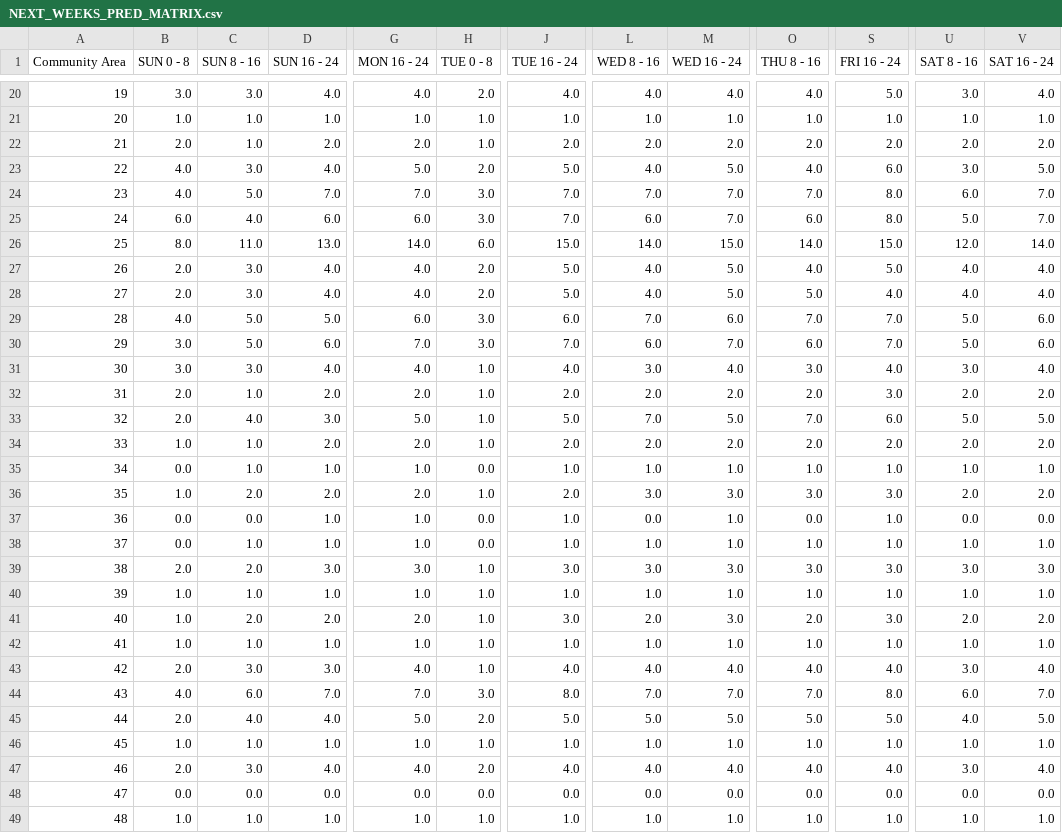
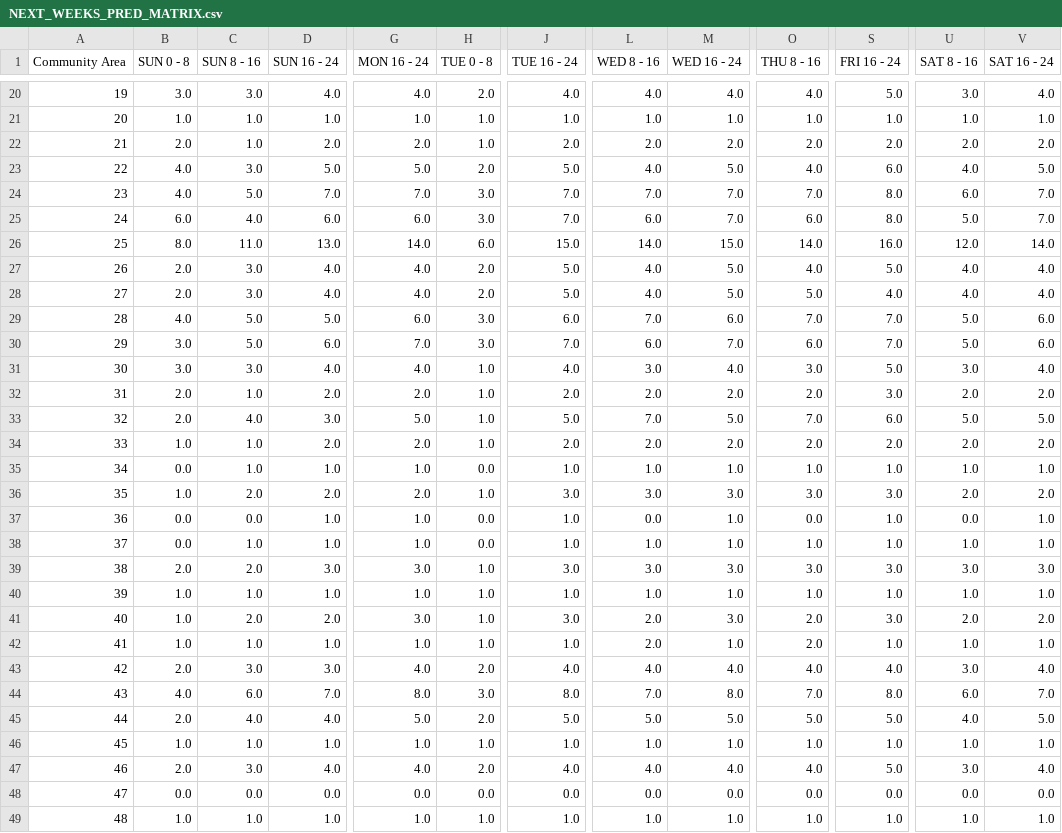
Before and after one commit to leaflettuce/chicago_crime, a CSV file: reports/NEXT_WEEKS_PRED_MATRIX.csv, drawn as a sheet; only a part is shown, gaps mark what is left out; the diff covers the shown part only; the diff names each change by its address in the sheet, - before the commit and + after, or states it on an @@ line.

```diff
--- a/reports/NEXT_WEEKS_PRED_MATRIX.csv
+++ b/reports/NEXT_WEEKS_PRED_MATRIX.csv
-D23 (SUN 16 - 24): 4.0
+D23 (SUN 16 - 24): 5.0
-U23 (SAT 8 - 16): 3.0
+U23 (SAT 8 - 16): 4.0
-S26 (FRI 16 - 24): 15.0
+S26 (FRI 16 - 24): 16.0
-S31 (FRI 16 - 24): 4.0
+S31 (FRI 16 - 24): 5.0
-J36 (TUE 16 - 24): 2.0
+J36 (TUE 16 - 24): 3.0
-V37 (SAT 16 - 24): 0.0
+V37 (SAT 16 - 24): 1.0
-G41 (MON 16 - 24): 2.0
+G41 (MON 16 - 24): 3.0
-L42 (WED 8 - 16): 1.0
+L42 (WED 8 - 16): 2.0
-O42 (THU 8 - 16): 1.0
+O42 (THU 8 - 16): 2.0
-H43 (TUE 0 - 8): 1.0
+H43 (TUE 0 - 8): 2.0
-G44 (MON 16 - 24): 7.0
+G44 (MON 16 - 24): 8.0
-M44 (WED 16 - 24): 7.0
+M44 (WED 16 - 24): 8.0
-S47 (FRI 16 - 24): 4.0
+S47 (FRI 16 - 24): 5.0
```
Also changed, not shown: 9 edited cells elsewhere in this file, 3 other files.
